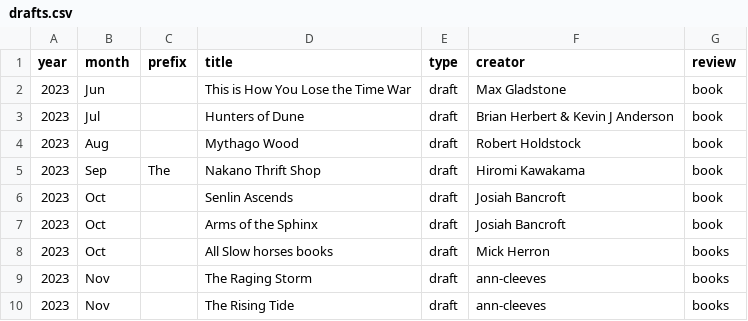
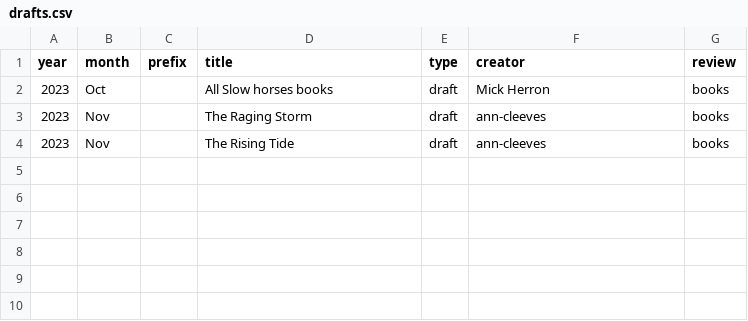
Before and after one commit to karlwilcox/website-build, a CSV file: _data/shorts/drafts.csv, drawn as a sheet.

Commit message:
More reviews, better page handling

```diff
--- a/_data/shorts/drafts.csv
+++ b/_data/shorts/drafts.csv
@@ -1,8 +1,2 @@
 year,month,prefix,title,type,creator,review
-2023,Jun,,This is How You Lose the Time War,draft,Max Gladstone,book
-2023,Jul,,Hunters of Dune,draft,Brian Herbert & Kevin J Anderson,book
-2023,Aug,,Mythago Wood,draft,Robert Holdstock,book
-2023,Sep,The,Nakano Thrift Shop,draft,Hiromi Kawakama,book
-2023,Oct,,Senlin Ascends,draft,Josiah Bancroft,book
-2023,Oct,,Arms of the Sphinx,draft,Josiah Bancroft,book
 2023,Oct,,All Slow  horses books,draft,Mick Herron,books
```
Also changed, not shown: _data/shorts/shorts01.csv, _data/shorts/shorts02.csv, 35 other files.
